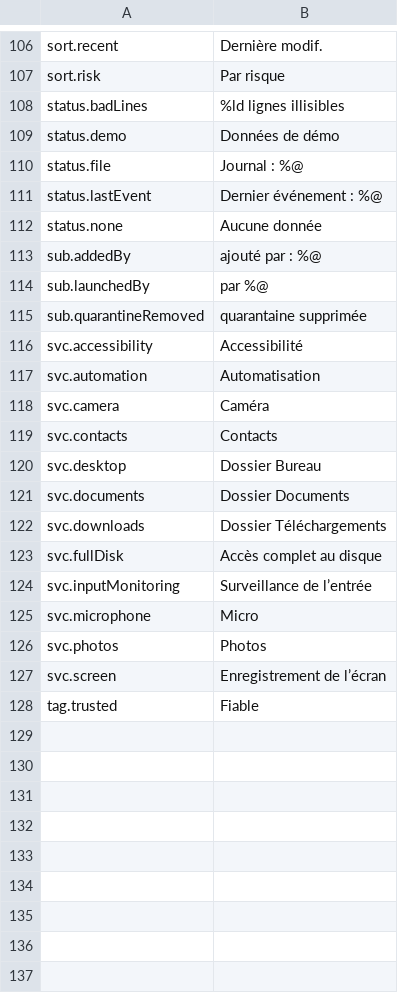
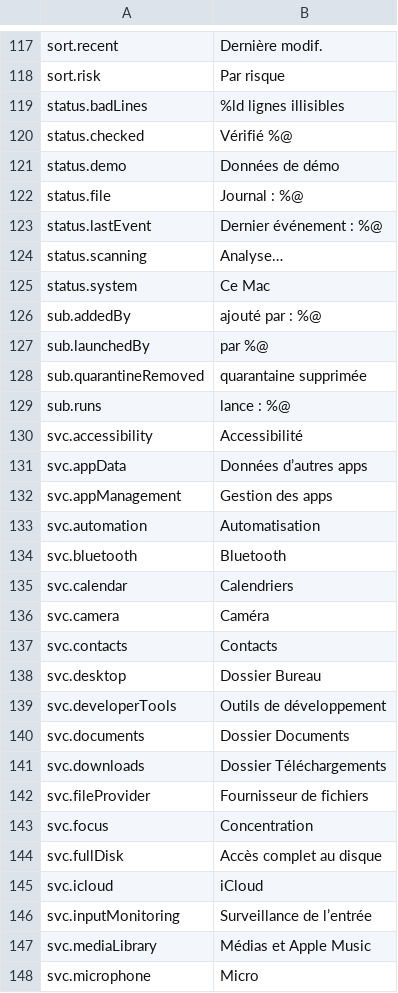
Before and after one commit to cybertoxin3/permwatch, a TSV file: app/i18n/fr.tsv, drawn as a sheet; only a part is shown, gaps mark what is left out; the shorter side is filled out with more unchanged rows; the diff covers the shown part only.

```diff
--- a/app/i18n/fr.tsv
+++ b/app/i18n/fr.tsv
@@ -108,2 +119,3 @@ sort.risk	Par risque
 status.badLines	%ld lignes illisibles
+status.checked	Vérifié %@
 status.demo	Données de démo
@@ -111,3 +123,4 @@ status.file	Journal : %@
 status.lastEvent	Dernier événement : %@
-status.none	Aucune donnée
+status.scanning	Analyse…
+status.system	Ce Mac
 sub.addedBy	ajouté par : %@
@@ -115,4 +128,9 @@ sub.launchedBy	par %@
 sub.quarantineRemoved	quarantaine supprimée
+sub.runs	lance : %@
 svc.accessibility	Accessibilité
+svc.appData	Données d’autres apps
+svc.appManagement	Gestion des apps
 svc.automation	Automatisation
+svc.bluetooth	Bluetooth
+svc.calendar	Calendriers
 svc.camera	Caméra
@@ -120,6 +138,11 @@ svc.contacts	Contacts
 svc.desktop	Dossier Bureau
+svc.developerTools	Outils de développement
 svc.documents	Dossier Documents
 svc.downloads	Dossier Téléchargements
+svc.fileProvider	Fournisseur de fichiers
+svc.focus	Concentration
 svc.fullDisk	Accès complet au disque
+svc.icloud	iCloud
 svc.inputMonitoring	Surveillance de l’entrée
+svc.mediaLibrary	Médias et Apple Music
 svc.microphone	Micro
```
Also changed, not shown: 16 added rows elsewhere in this file, app/i18n/ar.tsv, app/i18n/ja.tsv, 22 other files.
